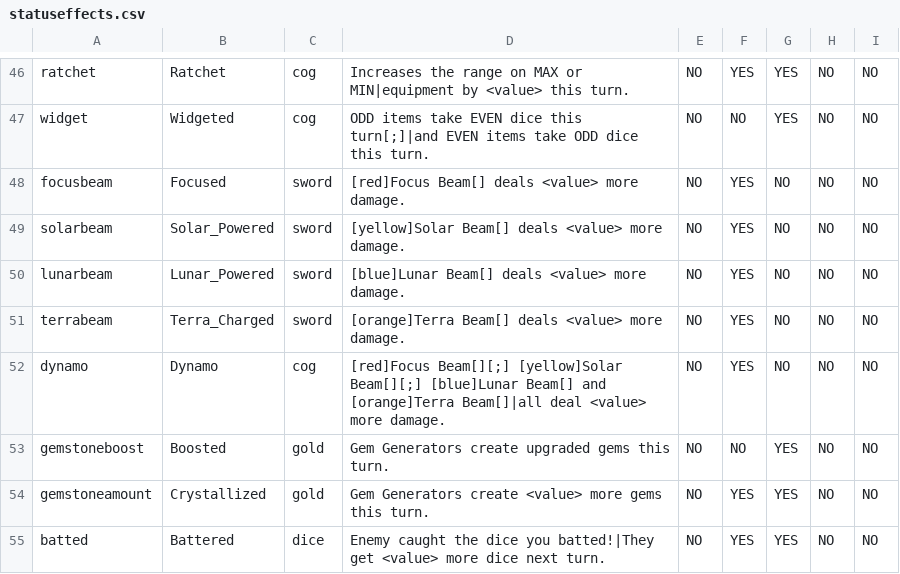
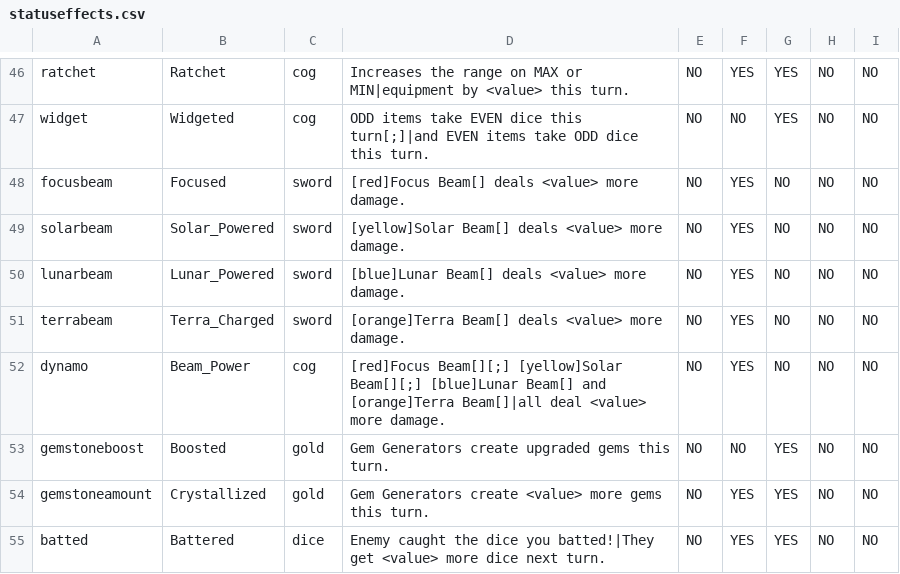
Before and after one commit to JuniorUdale/MoreFluff, a CSV file: _append/data/text/statuseffects.csv, drawn as a sheet; only a part is shown, gaps mark what is left out.

```diff
--- a/_append/data/text/statuseffects.csv
+++ b/_append/data/text/statuseffects.csv
@@ -51,3 +51,3 @@ lunarbeam,Lunar_Powered,sword,[blue]Lunar Beam[] deals <value> more damage.,NO,Y
 terrabeam,Terra_Charged,sword,[orange]Terra Beam[] deals <value> more damage.,NO,YES,NO,NO,NO
-dynamo,Dynamo,cog,[red]Focus Beam[][;] [yellow]Solar Beam[][;] [blue]Lunar Beam[] and [orange]Terra Beam[]|all deal <value> more damage.,NO,YES,NO,NO,NO
+dynamo,Beam_Power,cog,[red]Focus Beam[][;] [yellow]Solar Beam[][;] [blue]Lunar Beam[] and [orange]Terra Beam[]|all deal <value> more damage.,NO,YES,NO,NO,NO
 gemstoneboost,Boosted,gold,Gem Generators create upgraded gems this turn.,NO,NO,YES,NO,NO
```
Also changed, not shown: _append/data/text/equipment.csv, data/text/episodes.csv, 1 other file.
